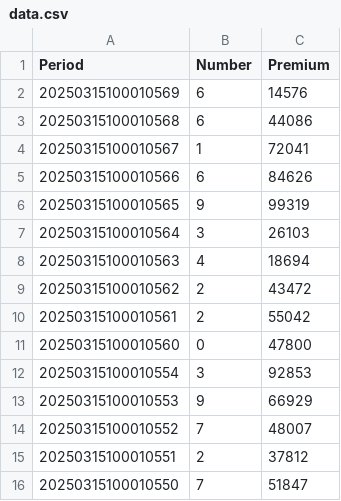
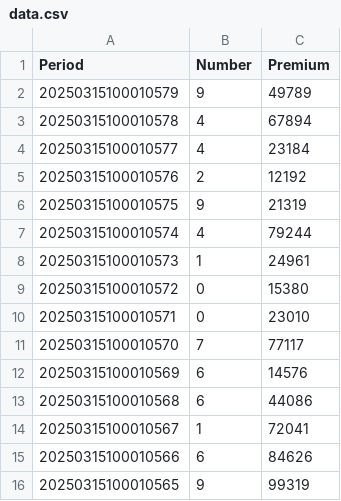
Before and after one commit to GaamaAala/data-fetch, a CSV file: data.csv, drawn as a sheet; only a part is shown; the shorter side is filled out with more unchanged rows.

Commit message:
Update data.csv with latest results

```diff
--- a/data.csv
+++ b/data.csv
@@ -1,2 +1,12 @@
 Period,Number,Premium
+20250315100010579,9,49789
+20250315100010578,4,67894
+20250315100010577,4,23184
+20250315100010576,2,12192
+20250315100010575,9,21319
+20250315100010574,4,79244
+20250315100010573,1,24961
+20250315100010572,0,15380
+20250315100010571,0,23010
+20250315100010570,7,77117
 20250315100010569,6,14576
```
